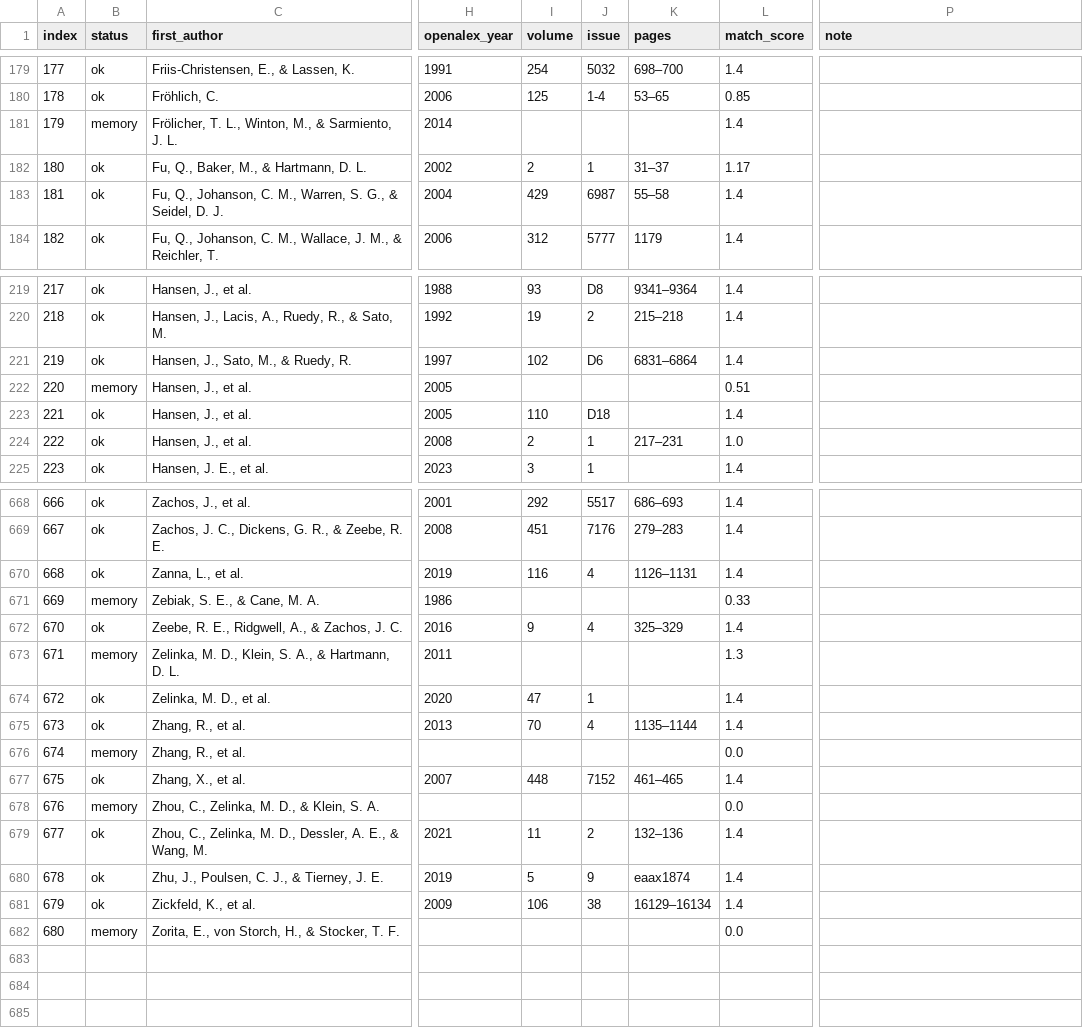
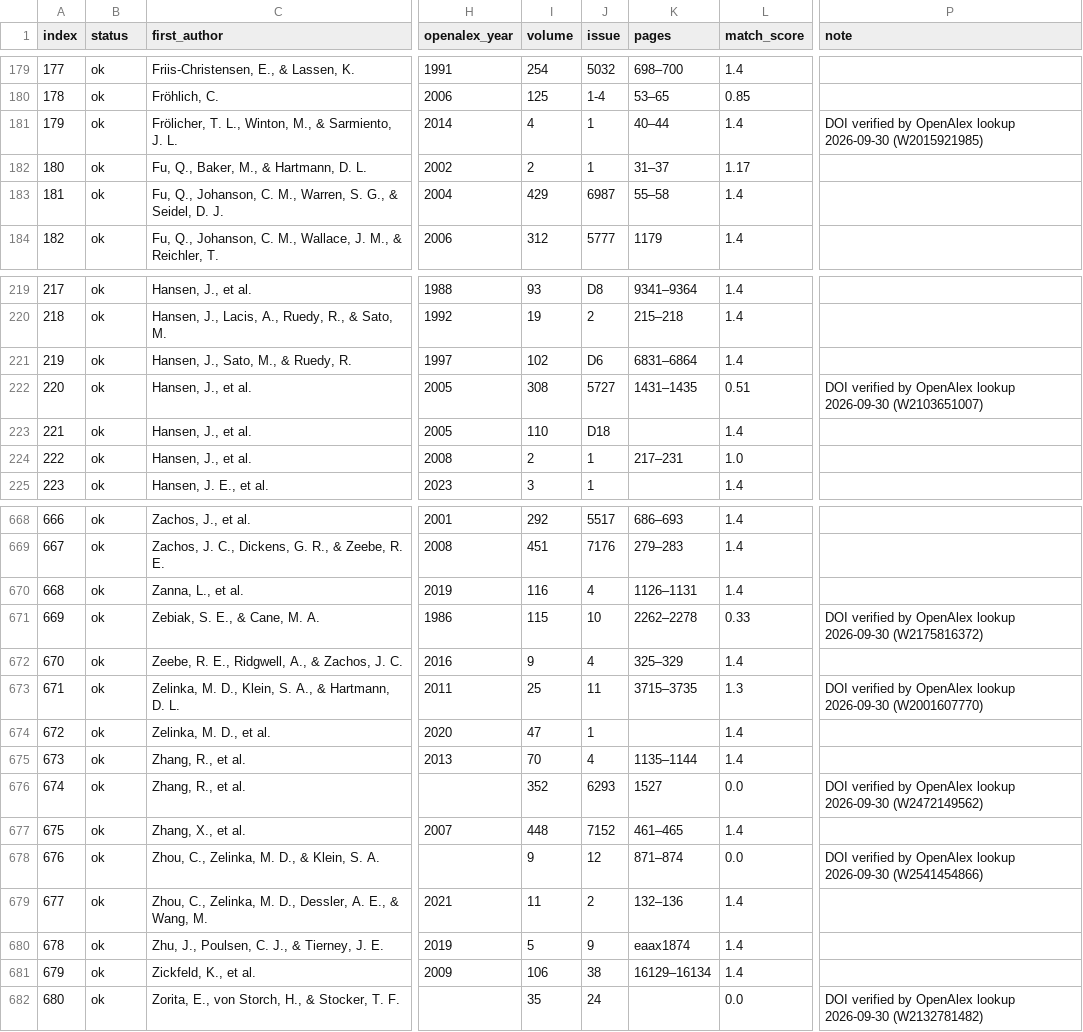
Before and after one commit to sjdayday/climate-science-evolution, a CSV file: data/references-resolved.csv, drawn as a sheet; only a part is shown, gaps mark what is left out; the diff covers the shown part only; the diff names each change by its address in the sheet, - before the commit and + after, or states it on an @@ line.

```diff
--- a/data/references-resolved.csv
+++ b/data/references-resolved.csv
-B181 (status): memory
+B181 (status): ok
-I181 (volume): (empty)
+I181 (volume): 4
-J181 (issue): (empty)
+J181 (issue): 1
-K181 (pages): (empty)
+K181 (pages): 40–44
-P181 (note): (empty)
+P181 (note): DOI verified by OpenAlex lookup 2026-09-30 (W2015921985)
-B222 (status): memory
+B222 (status): ok
-I222 (volume): (empty)
+I222 (volume): 308
-J222 (issue): (empty)
+J222 (issue): 5727
-K222 (pages): (empty)
+K222 (pages): 1431–1435
-P222 (note): (empty)
+P222 (note): DOI verified by OpenAlex lookup 2026-09-30 (W2103651007)
-B671 (status): memory
+B671 (status): ok
-I671 (volume): (empty)
+I671 (volume): 115
-J671 (issue): (empty)
+J671 (issue): 10
-K671 (pages): (empty)
+K671 (pages): 2262–2278
-P671 (note): (empty)
+P671 (note): DOI verified by OpenAlex lookup 2026-09-30 (W2175816372)
-B673 (status): memory
+B673 (status): ok
-I673 (volume): (empty)
+I673 (volume): 25
-J673 (issue): (empty)
+J673 (issue): 11
-K673 (pages): (empty)
+K673 (pages): 3715–3735
-P673 (note): (empty)
+P673 (note): DOI verified by OpenAlex lookup 2026-09-30 (W2001607770)
-B676 (status): memory
+B676 (status): ok
-I676 (volume): (empty)
+I676 (volume): 352
-J676 (issue): (empty)
+J676 (issue): 6293
-K676 (pages): (empty)
+K676 (pages): 1527
-P676 (note): (empty)
+P676 (note): DOI verified by OpenAlex lookup 2026-09-30 (W2472149562)
-B678 (status): memory
+B678 (status): ok
-I678 (volume): (empty)
+I678 (volume): 9
-J678 (issue): (empty)
+J678 (issue): 12
-K678 (pages): (empty)
+K678 (pages): 871–874
-P678 (note): (empty)
+P678 (note): DOI verified by OpenAlex lookup 2026-09-30 (W2541454866)
-B682 (status): memory
+B682 (status): ok
-I682 (volume): (empty)
+I682 (volume): 35
-J682 (issue): (empty)
+J682 (issue): 24
-P682 (note): (empty)
+P682 (note): DOI verified by OpenAlex lookup 2026-09-30 (W2132781482)
```
Also changed, not shown: 83 edited cells elsewhere in this file, 14 other files.
